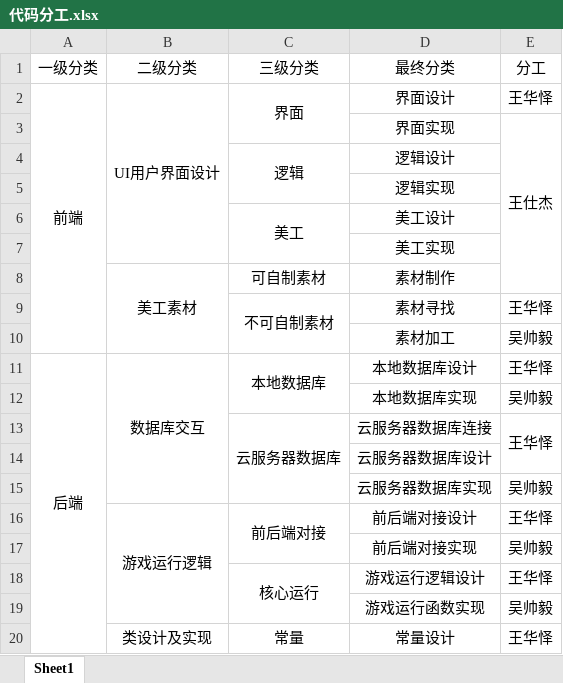
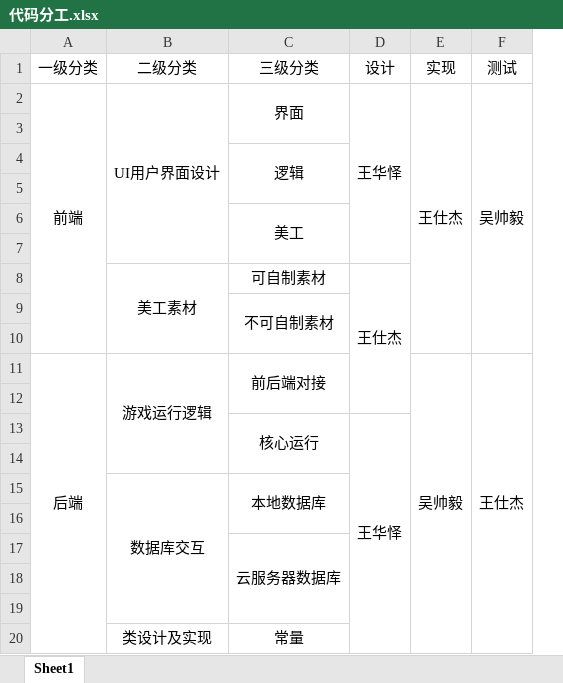
Before and after one commit to 1-518/Three-Kindoms, an Excel workbook: code/代码分工.xlsx, sheet Sheet1, drawn as a sheet; only a part is shown; values as stored, in another font and other column widths than the file's, no borders; removed rows and columns are numbered as before the commit, all else as after; the diff covers the shown part only; the diff names each change by its address in the sheet, - before the commit and + after, or states it on an @@ line.

```diff
--- a/code/代码分工.xlsx (sheet Sheet1)
+++ b/code/代码分工.xlsx (sheet Sheet1)
-column D (最终分类), rows 2-9: 界面设计 | 界面实现 | 逻辑设计 | 逻辑实现 | 美工设计 | 美工实现 | 素材制作 | 素材寻找; row 14: 云服务器数据库设计; rows 16-20: 前后端对接设计 | 前后端对接实现 | 游戏运行逻辑设计 | 游戏运行函数实现 | 常量设计
+column E (实现), rows 2-11: 王仕杰 |  |  |  |  |  |  |  |  | 吴帅毅
+column F (测试), rows 2-11: 吴帅毅 |  |  |  |  |  |  |  |  | 王仕杰
-D1: 分工
+D1: 设计
-A2:A10 merged
+A2:A10 merged
+D2:D7 merged
-row 3:  |  |  | 界面实现 | 王仕杰
+row 3: (empty)
-E3:E8 merged
-B8:B10 merged
+B8:B10 merged
-D8 (设计): (empty)
+D8 (设计): 王仕杰
+D8:D12 merged
-C9:C10 merged
+C9:C10 merged
-D9 (设计): 王华怿
+D9 (设计): (empty)
-row 10:  |  |  | 素材加工 | 吴帅毅
-row 11: 后端 | 数据库交互 | 本地数据库 | 本地数据库设计 | 王华怿
-row 12:  |  |  | 本地数据库实现 | 吴帅毅
-row 13:  |  | 云服务器数据库 | 云服务器数据库连接 | 王华怿
-row 15:  |  |  | 云服务器数据库实现 | 吴帅毅
-A11 (一级分类): (empty)
+A11 (一级分类): 后端
+A11:A22 merged
-D11 (设计): 王华怿
+D11 (设计): (empty)
-row 12:  |  |  | 前后端对接实现 | 吴帅毅
+row 12: (empty)
+D13:D22 merged
-row 14:  |  |  | 游戏运行函数实现 | 吴帅毅
+row 14: (empty)
+row 15:  | 数据库交互 | 本地数据库
+row 16: (empty)
+row 17:  |  | 云服务器数据库
+row 18: (empty)
+row 19: (empty)
-D20 (设计): 王华怿
+D20 (设计): (empty)
```
Also changed, not shown: 1 removed row, 3 edited cells and merged cells elsewhere in this sheet, code/数据库设计/数据字典.xlsx, code/数据库设计/武将设计.xlsx.
